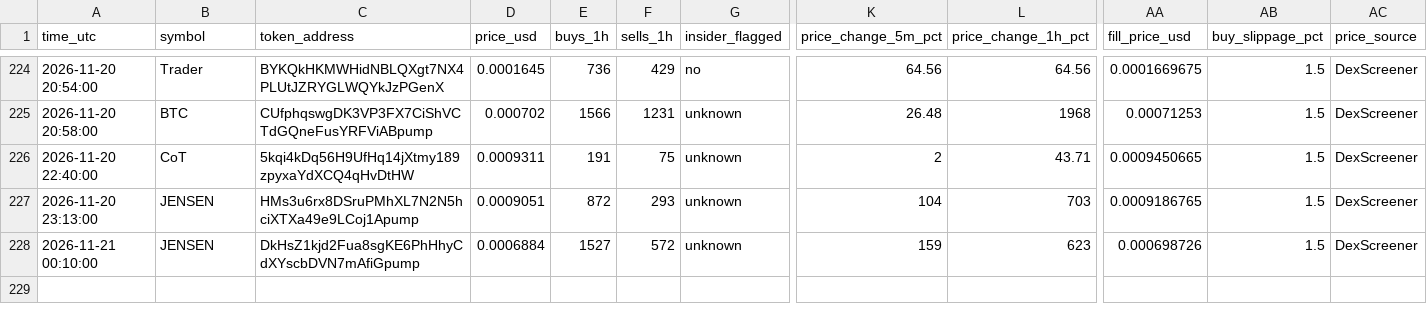
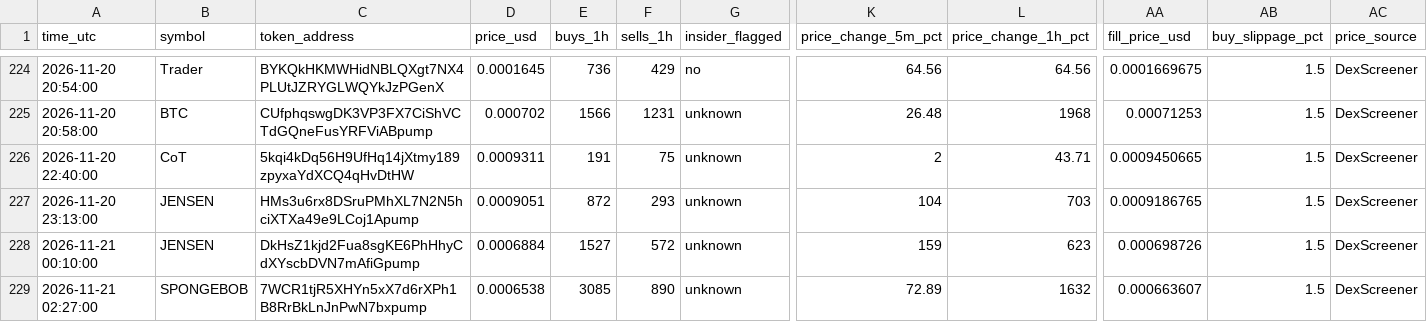
Before and after one commit to Asayed36/trading-bot, a CSV file: data/main-1min/liquid/l1/entries.csv, drawn as a sheet; only a part is shown, gaps mark what is left out; rows hold the shown columns only; the diff names each change by its address in the sheet, - before the commit and + after, or states it on an @@ line.

```diff
--- a/data/main-1min/liquid/l1/entries.csv
+++ b/data/main-1min/liquid/l1/entries.csv
+row 229: 2026-11-21 02:27:00 | SPONGEBOB | 7WCR1tjR5XHYn5xX7d6rXPh1B8RrBkLnJnPwN7bxpump | 0.0006538 | 3085 | 890 | unknown | 72.89 | 1632 | 0.000663607 | 1.5 | DexScreener
```
Also changed, not shown: data/main-1min/liquid/l1/journal.csv, data/main-1min/liquid/l3/journal.csv, 31 other files.
